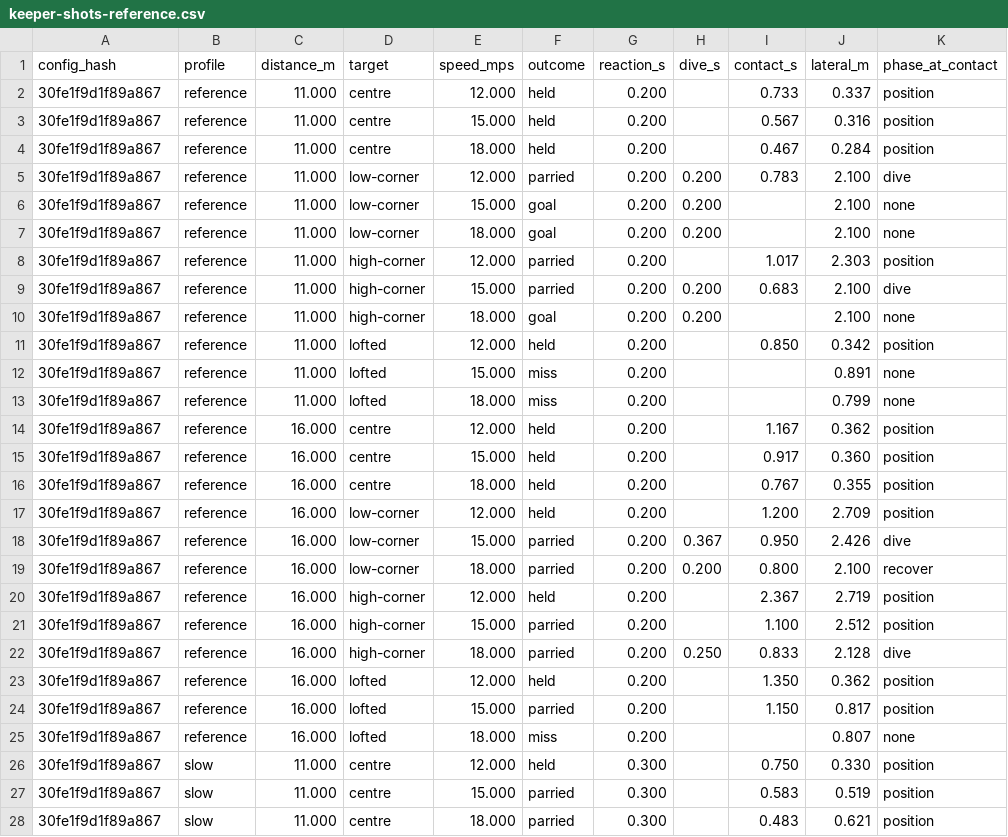
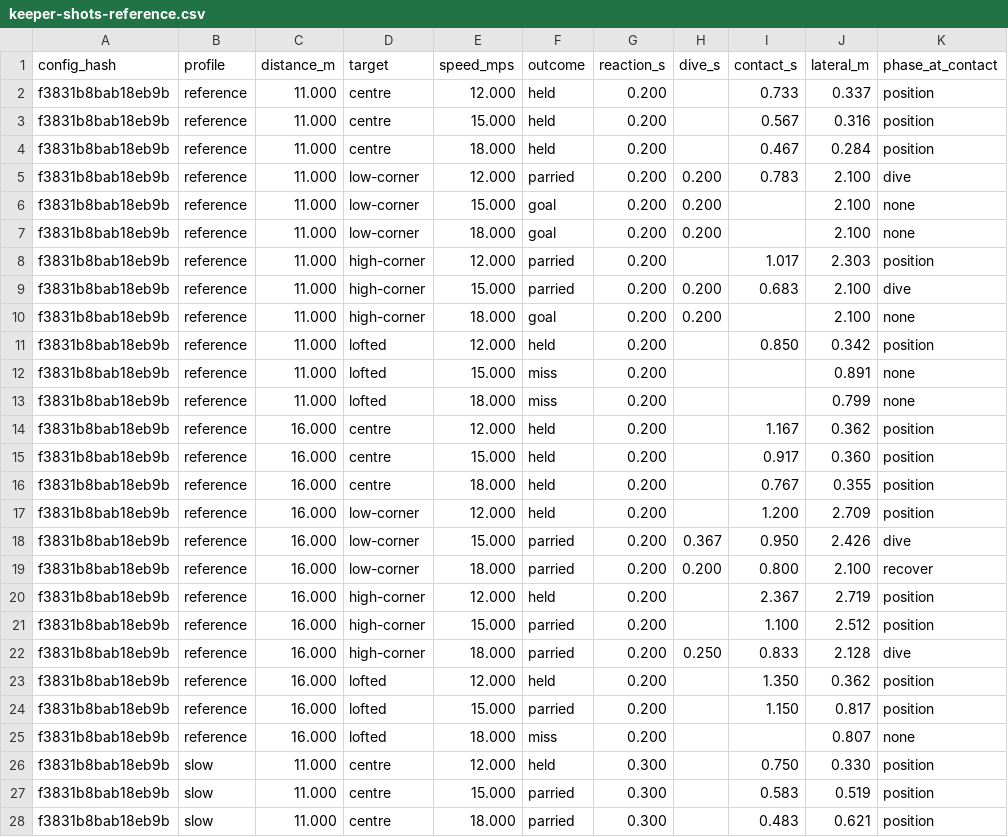
Before and after one commit to enkeldesign/eleven, a CSV file: docs/simulation/keeper-shots-reference.csv, drawn as a sheet; only a part is shown; the diff covers the shown part only.

```diff
--- a/docs/simulation/keeper-shots-reference.csv
+++ b/docs/simulation/keeper-shots-reference.csv
@@ -1,28 +1,28 @@
 config_hash,profile,distance_m,target,speed_mps,outcome,reaction_s,dive_s,contact_s,lateral_m,phase_at_contact
-30fe1f9d1f89a867,reference,11.000,centre,12.000,held,0.200,,0.733,0.337,position
-30fe1f9d1f89a867,reference,11.000,centre,15.000,held,0.200,,0.567,0.316,position
-30fe1f9d1f89a867,reference,11.000,centre,18.000,held,0.200,,0.467,0.284,position
-30fe1f9d1f89a867,reference,11.000,low-corner,12.000,parried,0.200,0.200,0.783,2.100,dive
-30fe1f9d1f89a867,reference,11.000,low-corner,15.000,goal,0.200,0.200,,2.100,none
-30fe1f9d1f89a867,reference,11.000,low-corner,18.000,goal,0.200,0.200,,2.100,none
-30fe1f9d1f89a867,reference,11.000,high-corner,12.000,parried,0.200,,1.017,2.303,position
-30fe1f9d1f89a867,reference,11.000,high-corner,15.000,parried,0.200,0.200,0.683,2.100,dive
-30fe1f9d1f89a867,reference,11.000,high-corner,18.000,goal,0.200,0.200,,2.100,none
-30fe1f9d1f89a867,reference,11.000,lofted,12.000,held,0.200,,0.850,0.342,position
-30fe1f9d1f89a867,reference,11.000,lofted,15.000,miss,0.200,,,0.891,none
-30fe1f9d1f89a867,reference,11.000,lofted,18.000,miss,0.200,,,0.799,none
-30fe1f9d1f89a867,reference,16.000,centre,12.000,held,0.200,,1.167,0.362,position
-30fe1f9d1f89a867,reference,16.000,centre,15.000,held,0.200,,0.917,0.360,position
-30fe1f9d1f89a867,reference,16.000,centre,18.000,held,0.200,,0.767,0.355,position
-30fe1f9d1f89a867,reference,16.000,low-corner,12.000,held,0.200,,1.200,2.709,position
-30fe1f9d1f89a867,reference,16.000,low-corner,15.000,parried,0.200,0.367,0.950,2.426,dive
-30fe1f9d1f89a867,reference,16.000,low-corner,18.000,parried,0.200,0.200,0.800,2.100,recover
-30fe1f9d1f89a867,reference,16.000,high-corner,12.000,held,0.200,,2.367,2.719,position
-30fe1f9d1f89a867,reference,16.000,high-corner,15.000,parried,0.200,,1.100,2.512,position
-30fe1f9d1f89a867,reference,16.000,high-corner,18.000,parried,0.200,0.250,0.833,2.128,dive
-30fe1f9d1f89a867,reference,16.000,lofted,12.000,held,0.200,,1.350,0.362,position
-30fe1f9d1f89a867,reference,16.000,lofted,15.000,parried,0.200,,1.150,0.817,position
-30fe1f9d1f89a867,reference,16.000,lofted,18.000,miss,0.200,,,0.807,none
-30fe1f9d1f89a867,slow,11.000,centre,12.000,held,0.300,,0.750,0.330,position
-30fe1f9d1f89a867,slow,11.000,centre,15.000,parried,0.300,,0.583,0.519,position
-30fe1f9d1f89a867,slow,11.000,centre,18.000,parried,0.300,,0.483,0.621,position
+f3831b8bab18eb9b,reference,11.000,centre,12.000,held,0.200,,0.733,0.337,position
+f3831b8bab18eb9b,reference,11.000,centre,15.000,held,0.200,,0.567,0.316,position
+f3831b8bab18eb9b,reference,11.000,centre,18.000,held,0.200,,0.467,0.284,position
+f3831b8bab18eb9b,reference,11.000,low-corner,12.000,parried,0.200,0.200,0.783,2.100,dive
+f3831b8bab18eb9b,reference,11.000,low-corner,15.000,goal,0.200,0.200,,2.100,none
+f3831b8bab18eb9b,reference,11.000,low-corner,18.000,goal,0.200,0.200,,2.100,none
+f3831b8bab18eb9b,reference,11.000,high-corner,12.000,parried,0.200,,1.017,2.303,position
+f3831b8bab18eb9b,reference,11.000,high-corner,15.000,parried,0.200,0.200,0.683,2.100,dive
+f3831b8bab18eb9b,reference,11.000,high-corner,18.000,goal,0.200,0.200,,2.100,none
+f3831b8bab18eb9b,reference,11.000,lofted,12.000,held,0.200,,0.850,0.342,position
+f3831b8bab18eb9b,reference,11.000,lofted,15.000,miss,0.200,,,0.891,none
+f3831b8bab18eb9b,reference,11.000,lofted,18.000,miss,0.200,,,0.799,none
+f3831b8bab18eb9b,reference,16.000,centre,12.000,held,0.200,,1.167,0.362,position
+f3831b8bab18eb9b,reference,16.000,centre,15.000,held,0.200,,0.917,0.360,position
+f3831b8bab18eb9b,reference,16.000,centre,18.000,held,0.200,,0.767,0.355,position
+f3831b8bab18eb9b,reference,16.000,low-corner,12.000,held,0.200,,1.200,2.709,position
+f3831b8bab18eb9b,reference,16.000,low-corner,15.000,parried,0.200,0.367,0.950,2.426,dive
+f3831b8bab18eb9b,reference,16.000,low-corner,18.000,parried,0.200,0.200,0.800,2.100,recover
+f3831b8bab18eb9b,reference,16.000,high-corner,12.000,held,0.200,,2.367,2.719,position
+f3831b8bab18eb9b,reference,16.000,high-corner,15.000,parried,0.200,,1.100,2.512,position
+f3831b8bab18eb9b,reference,16.000,high-corner,18.000,parried,0.200,0.250,0.833,2.128,dive
+f3831b8bab18eb9b,reference,16.000,lofted,12.000,held,0.200,,1.350,0.362,position
+f3831b8bab18eb9b,reference,16.000,lofted,15.000,parried,0.200,,1.150,0.817,position
+f3831b8bab18eb9b,reference,16.000,lofted,18.000,miss,0.200,,,0.807,none
+f3831b8bab18eb9b,slow,11.000,centre,12.000,held,0.300,,0.750,0.330,position
+f3831b8bab18eb9b,slow,11.000,centre,15.000,parried,0.300,,0.583,0.519,position
+f3831b8bab18eb9b,slow,11.000,centre,18.000,parried,0.300,,0.483,0.621,position
```
Also changed, not shown: 21 edited cells elsewhere in this file, docs/simulation/kick-reference.csv, docs/simulation/match-trials-reference.csv, 16 other files.
